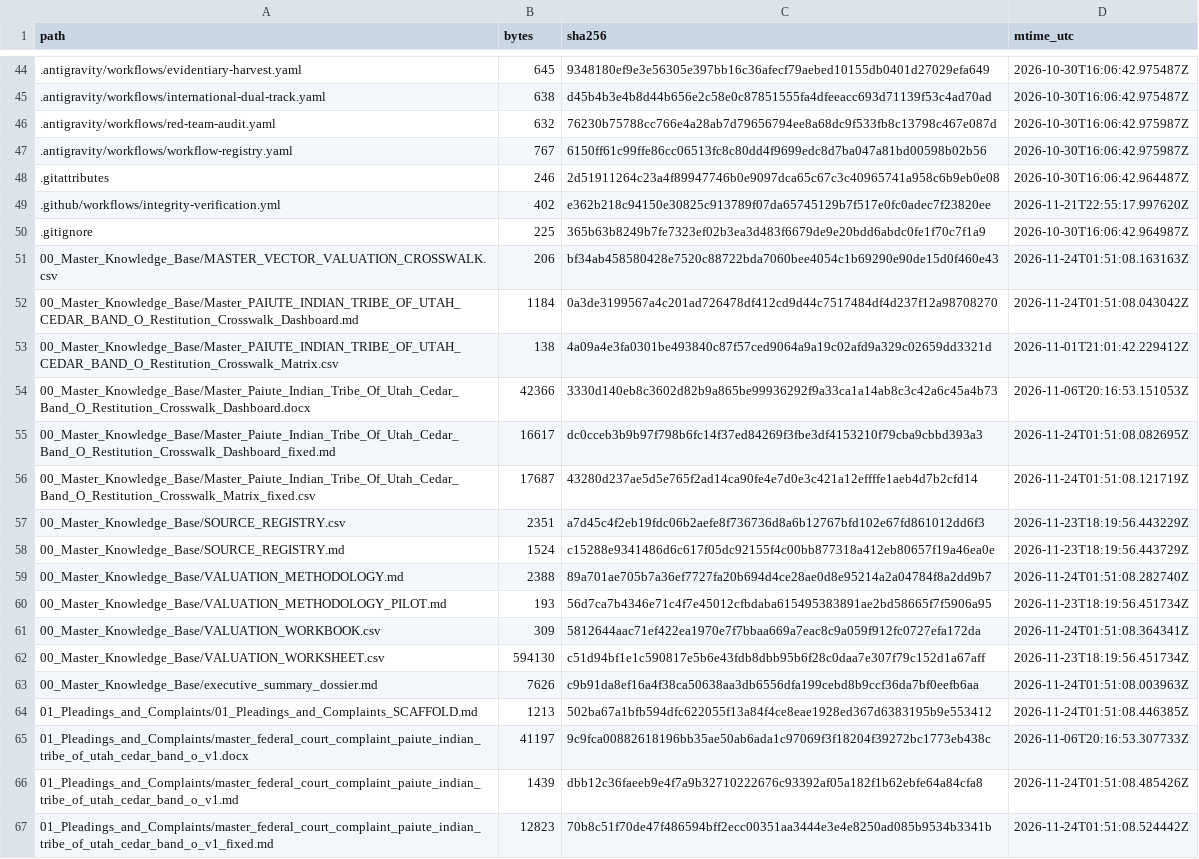
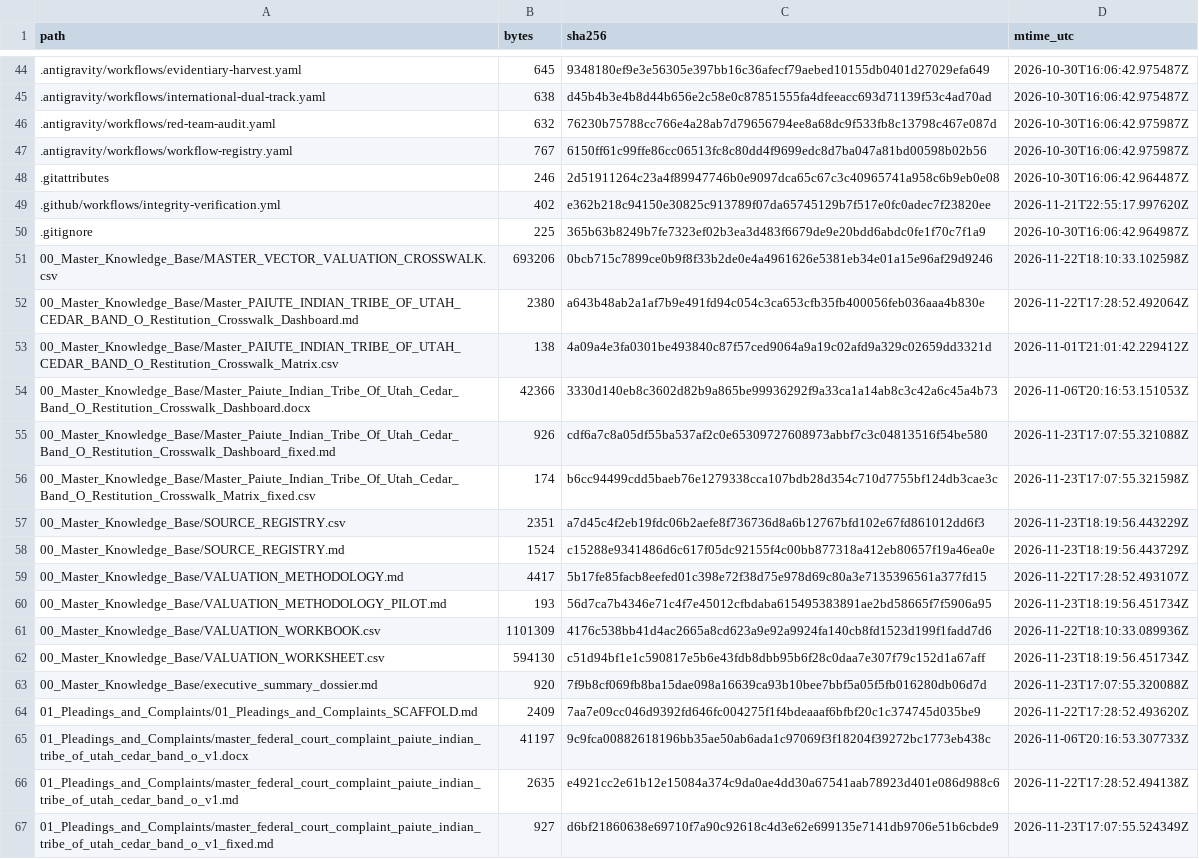
Before and after one commit to GlobalRestitutionAlliance/turtle-island-us-paiute-indian-tribe-of-utah-cedar-band-o-master-litigation, a CSV file: 99_Archives_and_Manifests/MANIFEST_SHA256.csv, drawn as a sheet; only a part is shown, gaps mark what is left out; the diff covers the shown part only.

```diff
--- a/99_Archives_and_Manifests/MANIFEST_SHA256.csv
+++ b/99_Archives_and_Manifests/MANIFEST_SHA256.csv
@@ -50,18 +50,18 @@ path,bytes,sha256,mtime_utc
 .gitignore,225,365b63b8249b7fe7323ef02b3ea3d483f6679de9e20bdd6abdc0fe1f70c7f1a9,2026-10-30T16:06:42.964987Z
-00_Master_Knowledge_Base/MASTER_VECTOR_VALUATION_CROSSWALK.csv,206,bf34ab458580428e7520c88722bda7060bee4054c1b69290e90de15d0f460e43,2026-11-24T01:51:08.163163Z
-00_Master_Knowledge_Base/Master_PAIUTE_INDIAN_TRIBE_OF_UTAH_CEDAR_BAND_O_Restitution_Crosswalk_Dashboard.md,1184,0a3de3199567a4c201ad726478df412cd9d44c7517484df4d237f12a98708270,2026-11-24T01:51:08.043042Z
+00_Master_Knowledge_Base/MASTER_VECTOR_VALUATION_CROSSWALK.csv,693206,0bcb715c7899ce0b9f8f33b2de0e4a4961626e5381eb34e01a15e96af29d9246,2026-11-22T18:10:33.102598Z
+00_Master_Knowledge_Base/Master_PAIUTE_INDIAN_TRIBE_OF_UTAH_CEDAR_BAND_O_Restitution_Crosswalk_Dashboard.md,2380,a643b48ab2a1af7b9e491fd94c054c3ca653cfb35fb400056feb036aaa4b830e,2026-11-22T17:28:52.492064Z
 00_Master_Knowledge_Base/Master_PAIUTE_INDIAN_TRIBE_OF_UTAH_CEDAR_BAND_O_Restitution_Crosswalk_Matrix.csv,138,4a09a4e3fa0301be493840c87f57ced9064a9a19c02afd9a329c02659dd3321d,2026-11-01T21:01:42.229412Z
 00_Master_Knowledge_Base/Master_Paiute_Indian_Tribe_Of_Utah_Cedar_Band_O_Restitution_Crosswalk_Dashboard.docx,42366,3330d140eb8c3602d82b9a865be99936292f9a33ca1a14ab8c3c42a6c45a4b73,2026-11-06T20:16:53.151053Z
-00_Master_Knowledge_Base/Master_Paiute_Indian_Tribe_Of_Utah_Cedar_Band_O_Restitution_Crosswalk_Dashboard_fixed.md,16617,dc0cceb3b9b97f798b6fc14f37ed84269f3fbe3df4153210f79cba9cbbd393a3,2026-11-24T01:51:08.082695Z
-00_Master_Knowledge_Base/Master_Paiute_Indian_Tribe_Of_Utah_Cedar_Band_O_Restitution_Crosswalk_Matrix_fixed.csv,17687,43280d237ae5d5e765f2ad14ca90fe4e7d0e3c421a12effffe1aeb4d7b2cfd14,2026-11-24T01:51:08.121719Z
+00_Master_Knowledge_Base/Master_Paiute_Indian_Tribe_Of_Utah_Cedar_Band_O_Restitution_Crosswalk_Dashboard_fixed.md,926,cdf6a7c8a05df55ba537af2c0e65309727608973abbf7c3c04813516f54be580,2026-11-23T17:07:55.321088Z
+00_Master_Knowledge_Base/Master_Paiute_Indian_Tribe_Of_Utah_Cedar_Band_O_Restitution_Crosswalk_Matrix_fixed.csv,174,b6cc94499cdd5baeb76e1279338cca107bdb28d354c710d7755bf124db3cae3c,2026-11-23T17:07:55.321598Z
 00_Master_Knowledge_Base/SOURCE_REGISTRY.csv,2351,a7d45c4f2eb19fdc06b2aefe8f736736d8a6b12767bfd102e67fd861012dd6f3,2026-11-23T18:19:56.443229Z
 00_Master_Knowledge_Base/SOURCE_REGISTRY.md,1524,c15288e9341486d6c617f05dc92155f4c00bb877318a412eb80657f19a46ea0e,2026-11-23T18:19:56.443729Z
-00_Master_Knowledge_Base/VALUATION_METHODOLOGY.md,2388,89a701ae705b7a36ef7727fa20b694d4ce28ae0d8e95214a2a04784f8a2dd9b7,2026-11-24T01:51:08.282740Z
+00_Master_Knowledge_Base/VALUATION_METHODOLOGY.md,4417,5b17fe85facb8eefed01c398e72f38d75e978d69c80a3e7135396561a377fd15,2026-11-22T17:28:52.493107Z
 00_Master_Knowledge_Base/VALUATION_METHODOLOGY_PILOT.md,193,56d7ca7b4346e71c4f7e45012cfbdaba615495383891ae2bd58665f7f5906a95,2026-11-23T18:19:56.451734Z
-00_Master_Knowledge_Base/VALUATION_WORKBOOK.csv,309,5812644aac71ef422ea1970e7f7bbaa669a7eac8c9a059f912fc0727efa172da,2026-11-24T01:51:08.364341Z
+00_Master_Knowledge_Base/VALUATION_WORKBOOK.csv,1101309,4176c538bb41d4ac2665a8cd623a9e92a9924fa140cb8fd1523d199f1fadd7d6,2026-11-22T18:10:33.089936Z
 00_Master_Knowledge_Base/VALUATION_WORKSHEET.csv,594130,c51d94bf1e1c590817e5b6e43fdb8dbb95b6f28c0daa7e307f79c152d1a67aff,2026-11-23T18:19:56.451734Z
-00_Master_Knowledge_Base/executive_summary_dossier.md,7626,c9b91da8ef16a4f38ca50638aa3db6556dfa199cebd8b9ccf36da7bf0eefb6aa,2026-11-24T01:51:08.003963Z
-01_Pleadings_and_Complaints/01_Pleadings_and_Complaints_SCAFFOLD.md,1213,502ba67a1bfb594dfc622055f13a84f4ce8eae1928ed367d6383195b9e553412,2026-11-24T01:51:08.446385Z
+00_Master_Knowledge_Base/executive_summary_dossier.md,920,7f9b8cf069fb8ba15dae098a16639ca93b10bee7bbf5a05f5fb016280db06d7d,2026-11-23T17:07:55.320088Z
+01_Pleadings_and_Complaints/01_Pleadings_and_Complaints_SCAFFOLD.md,2409,7aa7e09cc046d9392fd646fc004275f1f4bdeaaaf6bfbf20c1c374745d035be9,2026-11-22T17:28:52.493620Z
 01_Pleadings_and_Complaints/master_federal_court_complaint_paiute_indian_tribe_of_utah_cedar_band_o_v1.docx,41197,9c9fca00882618196bb35ae50ab6ada1c97069f3f18204f39272bc1773eb438c,2026-11-06T20:16:53.307733Z
-01_Pleadings_and_Complaints/master_federal_court_complaint_paiute_indian_tribe_of_utah_cedar_band_o_v1.md,1439,dbb12c36faeeb9e4f7a9b32710222676c93392af05a182f1b62ebfe64a84cfa8,2026-11-24T01:51:08.485426Z
-01_Pleadings_and_Complaints/master_federal_court_complaint_paiute_indian_tribe_of_utah_cedar_band_o_v1_fixed.md,12823,70b8c51f70de47f486594bff2ecc00351aa3444e3e4e8250ad085b9534b3341b,2026-11-24T01:51:08.524442Z
+01_Pleadings_and_Complaints/master_federal_court_complaint_paiute_indian_tribe_of_utah_cedar_band_o_v1.md,2635,e4921cc2e61b12e15084a374c9da0ae4dd30a67541aab78923d401e086d988c6,2026-11-22T17:28:52.494138Z
+01_Pleadings_and_Complaints/master_federal_court_complaint_paiute_indian_tribe_of_utah_cedar_band_o_v1_fixed.md,927,d6bf21860638e69710f7a90c92618c4d3e62e699135e7141db9706e51b6cbde9,2026-11-23T17:07:55.524349Z
```
Also changed, not shown: 80 edited cells elsewhere in this file, 37 other files.
